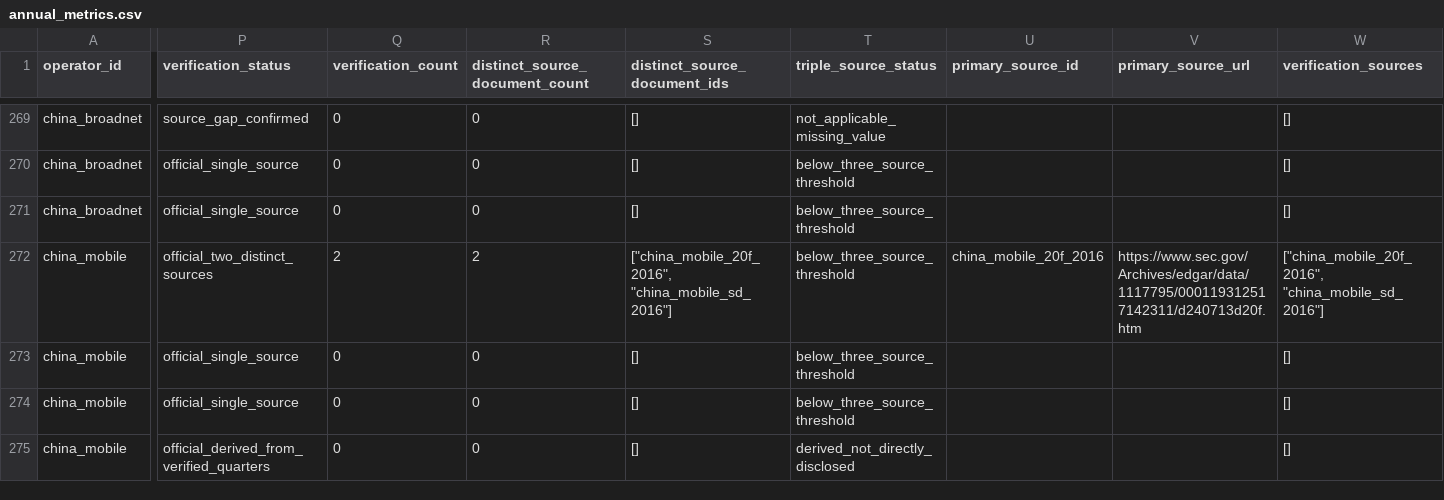
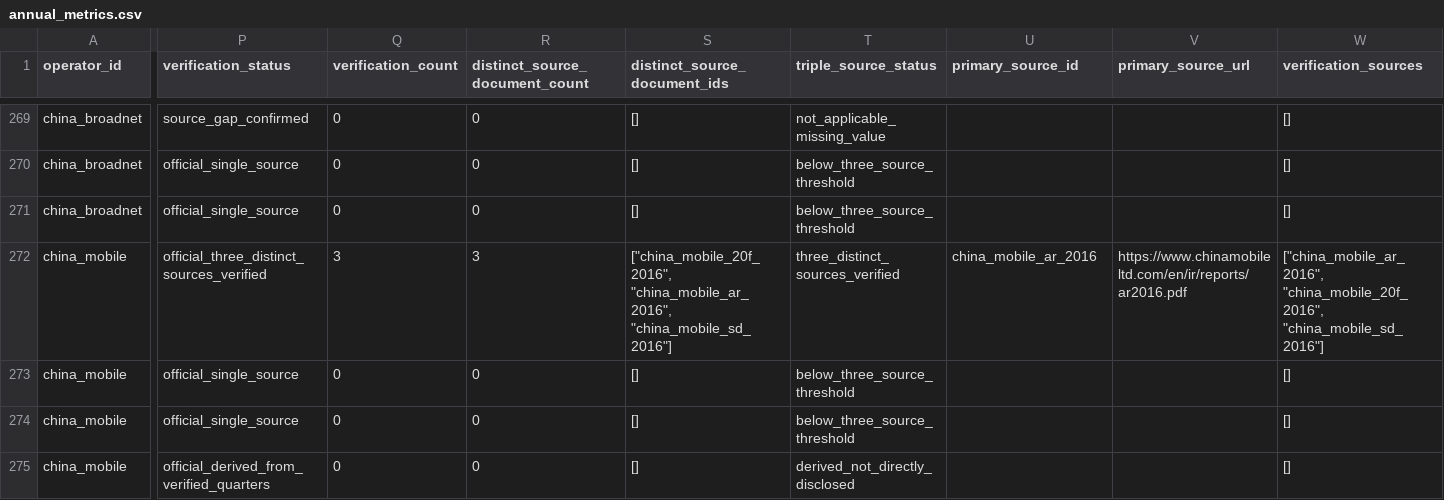
Before and after one commit to AlexLIAOPOLY/cmhk-competitive-intelligence, a CSV file: agent_knowledge/global_top5_operators_2016_2025/annual_metrics.csv, drawn as a sheet; only a part is shown, gaps mark what is left out; the diff covers the shown part only; the diff names each change by its address in the sheet, - before the commit and + after, or states it on an @@ line.

Commit message:
Certify China Mobile early 4G station history

```diff
--- a/agent_knowledge/global_top5_operators_2016_2025/annual_metrics.csv
+++ b/agent_knowledge/global_top5_operators_2016_2025/annual_metrics.csv
-P272 (verification_status): official_two_distinct_sources
+P272 (verification_status): official_three_distinct_sources_verified
-Q272 (verification_count): 2
+Q272 (verification_count): 3
-R272 (distinct_source_document_count): 2
+R272 (distinct_source_document_count): 3
-S272 (distinct_source_document_ids): ["china_mobile_20f_2016", "china_mobile_sd_2016"]
+S272 (distinct_source_document_ids): ["china_mobile_20f_2016", "china_mobile_ar_2016", "china_mobile_sd_2016"]
-T272 (triple_source_status): below_three_source_threshold
+T272 (triple_source_status): three_distinct_sources_verified
-U272 (primary_source_id): china_mobile_20f_2016
+U272 (primary_source_id): china_mobile_ar_2016
-V272 (primary_source_url): https://www.sec.gov/Archives/edgar/data/1117795/000119312517142311/d240713d20f.htm
+V272 (primary_source_url): https://www.chinamobileltd.com/en/ir/reports/ar2016.pdf
-W272 (verification_sources): ["china_mobile_20f_2016", "china_mobile_sd_2016"]
+W272 (verification_sources): ["china_mobile_ar_2016", "china_mobile_20f_2016", "china_mobile_sd_2016"]
```
Also changed, not shown: 24 edited cells elsewhere in this file, agent_knowledge/knowledge_integrity_audits/cross_database_common_disclosure_audit_2026-08-18.csv, agent_knowledge/quarterly_competitor_metrics_2026-06-18/annual_operating_metrics_2016_2025.csv, 15 other files.
